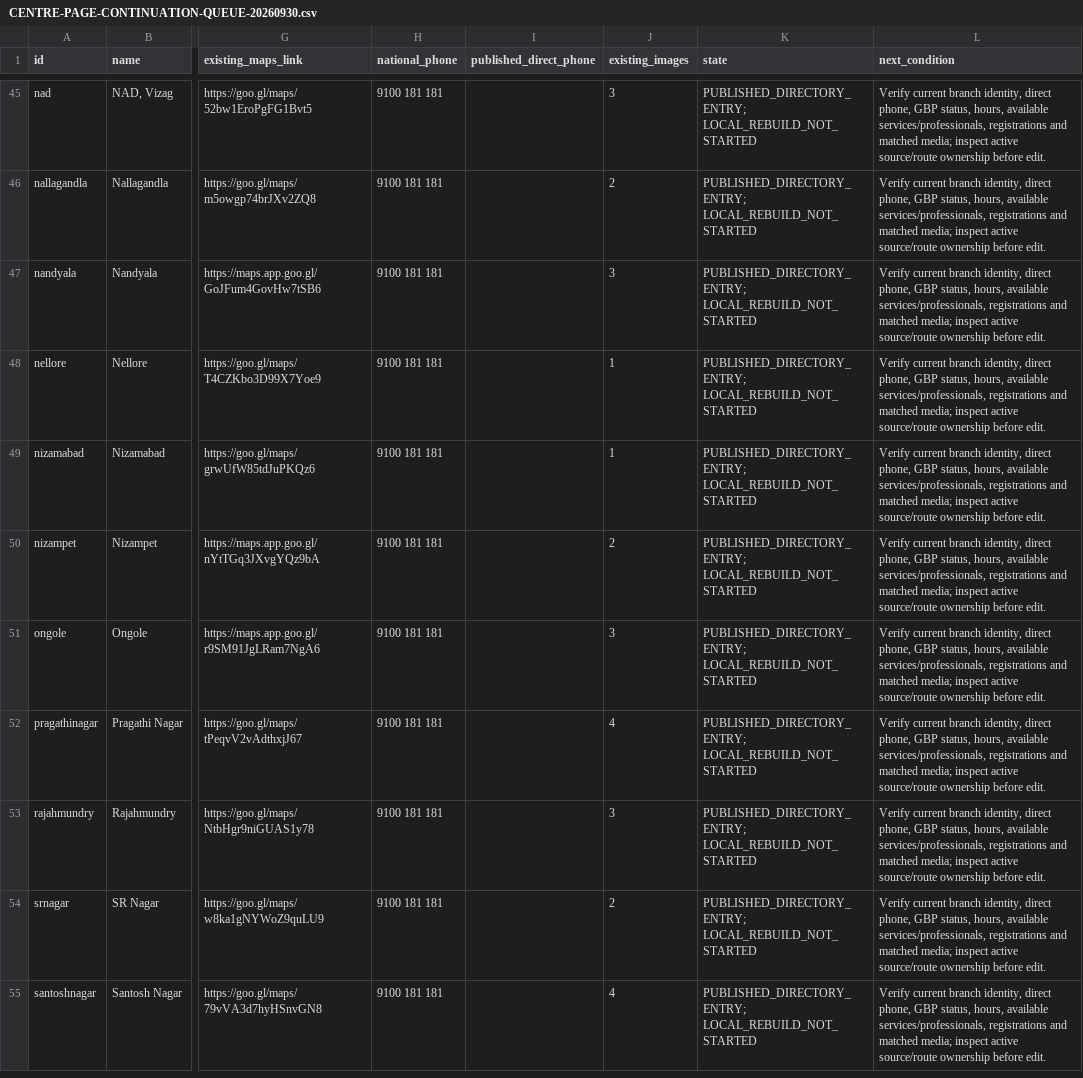
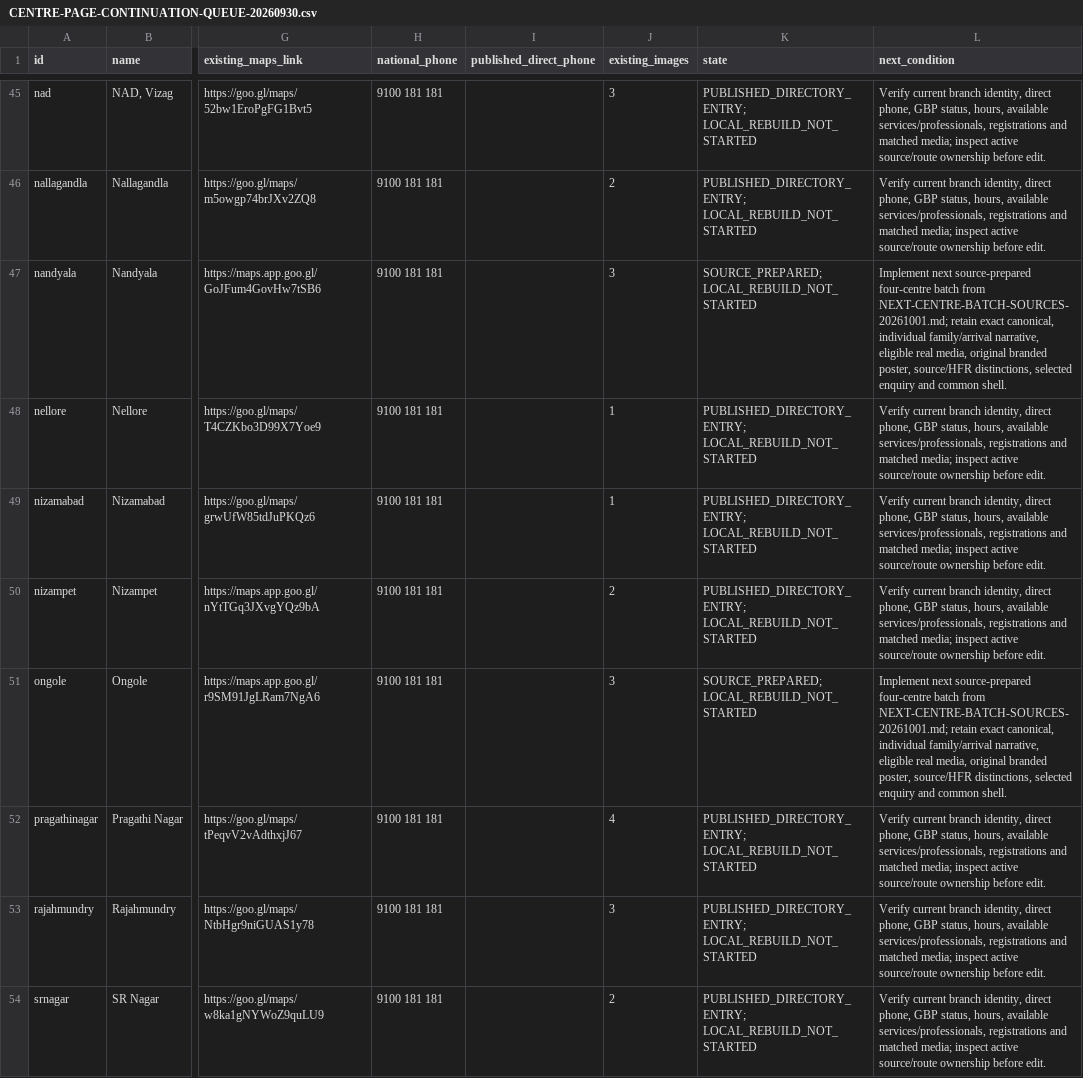
Before and after one commit to drkotireddysaripalli/pinnacle-research-library, a CSV file: speech-site/reviews/CENTRE-PAGE-CONTINUATION-QUEUE-20260930.csv, drawn as a sheet; only a part is shown, gaps mark what is left out; the shorter side is filled out with more unchanged rows; the diff covers the shown part only; the diff names each change by its address in the sheet, - before the commit and + after, or states it on an @@ line.

```diff
--- a/speech-site/reviews/CENTRE-PAGE-CONTINUATION-QUEUE-20260930.csv
+++ b/speech-site/reviews/CENTRE-PAGE-CONTINUATION-QUEUE-20260930.csv
-K47 (state): PUBLISHED_DIRECTORY_ENTRY; LOCAL_REBUILD_NOT_STARTED
+K47 (state): SOURCE_PREPARED; LOCAL_REBUILD_NOT_STARTED
-L47 (next_condition): Verify current branch identity, direct phone, GBP status, hours, available services/professionals, registrations and matched media; inspect active source/route ownership before edit.
+L47 (next_condition): Implement next source-prepared four-centre batch from NEXT-CENTRE-BATCH-SOURCES-20261001.md; retain exact canonical, individual family/arrival narrative, eligible real media, original branded poster, source/HFR distinctions, selected enquiry and common shell.
-K51 (state): PUBLISHED_DIRECTORY_ENTRY; LOCAL_REBUILD_NOT_STARTED
+K51 (state): SOURCE_PREPARED; LOCAL_REBUILD_NOT_STARTED
-L51 (next_condition): Verify current branch identity, direct phone, GBP status, hours, available services/professionals, registrations and matched media; inspect active source/route ownership before edit.
+L51 (next_condition): Implement next source-prepared four-centre batch from NEXT-CENTRE-BATCH-SOURCES-20261001.md; retain exact canonical, individual family/arrival narrative, eligible real media, original branded poster, source/HFR distinctions, selected enquiry and common shell.
```
Also changed, not shown: 12 edited cells elsewhere in this file, 14 other files.
